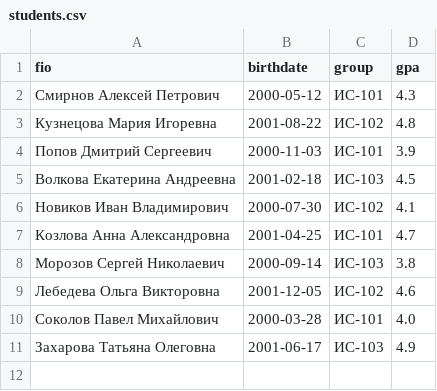
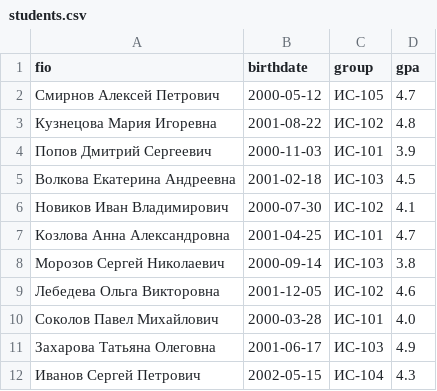
Before and after one commit to AngryTorter32/python_labs, a CSV file: data/lab09/students.csv, drawn as a sheet.

```diff
--- a/data/lab09/students.csv
+++ b/data/lab09/students.csv
@@ -1,3 +1,3 @@
 fio,birthdate,group,gpa
-Смирнов Алексей Петрович,2000-05-12,ИС-101,4.3
+Смирнов Алексей Петрович,2000-05-12,ИС-105,4.7
 Кузнецова Мария Игоревна,2001-08-22,ИС-102,4.8
@@ -11 +11,2 @@ fio,birthdate,group,gpa
 Захарова Татьяна Олеговна,2001-06-17,ИС-103,4.9
+Иванов Сергей Петрович,2002-05-15,ИС-104,4.3
```
Also changed, not shown: 1 other file.
